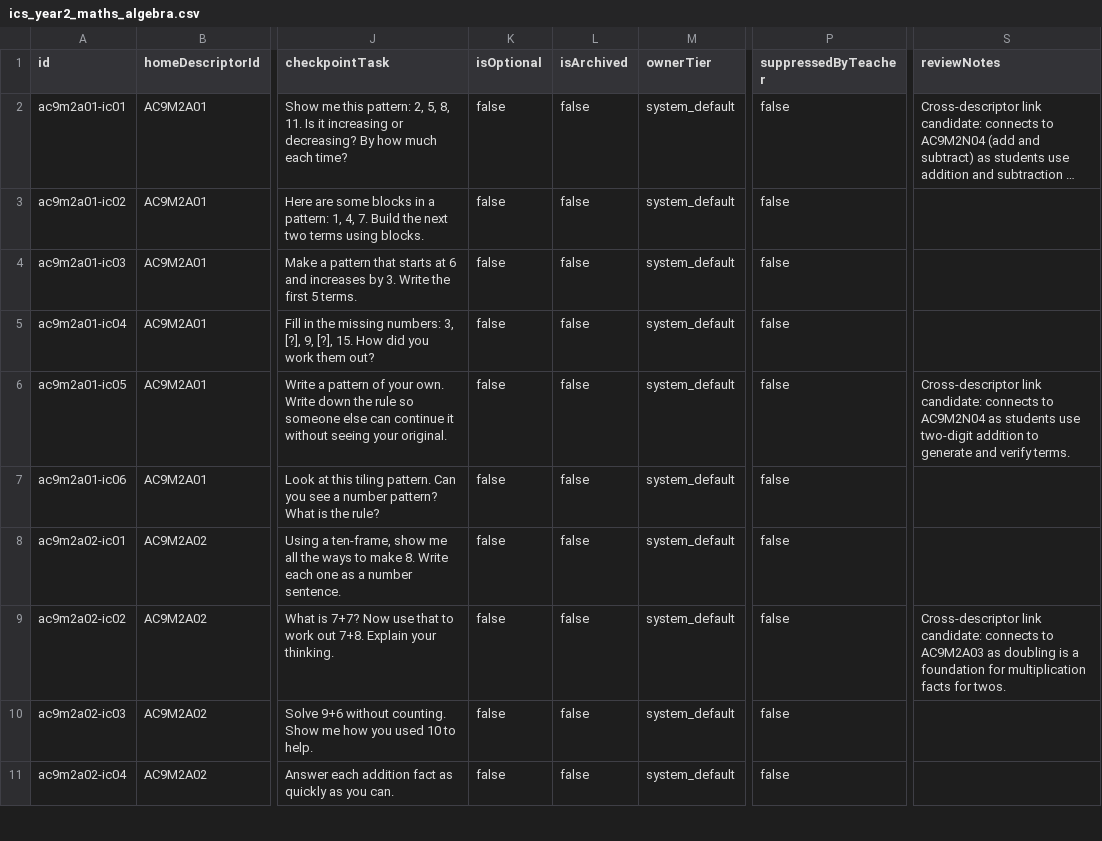
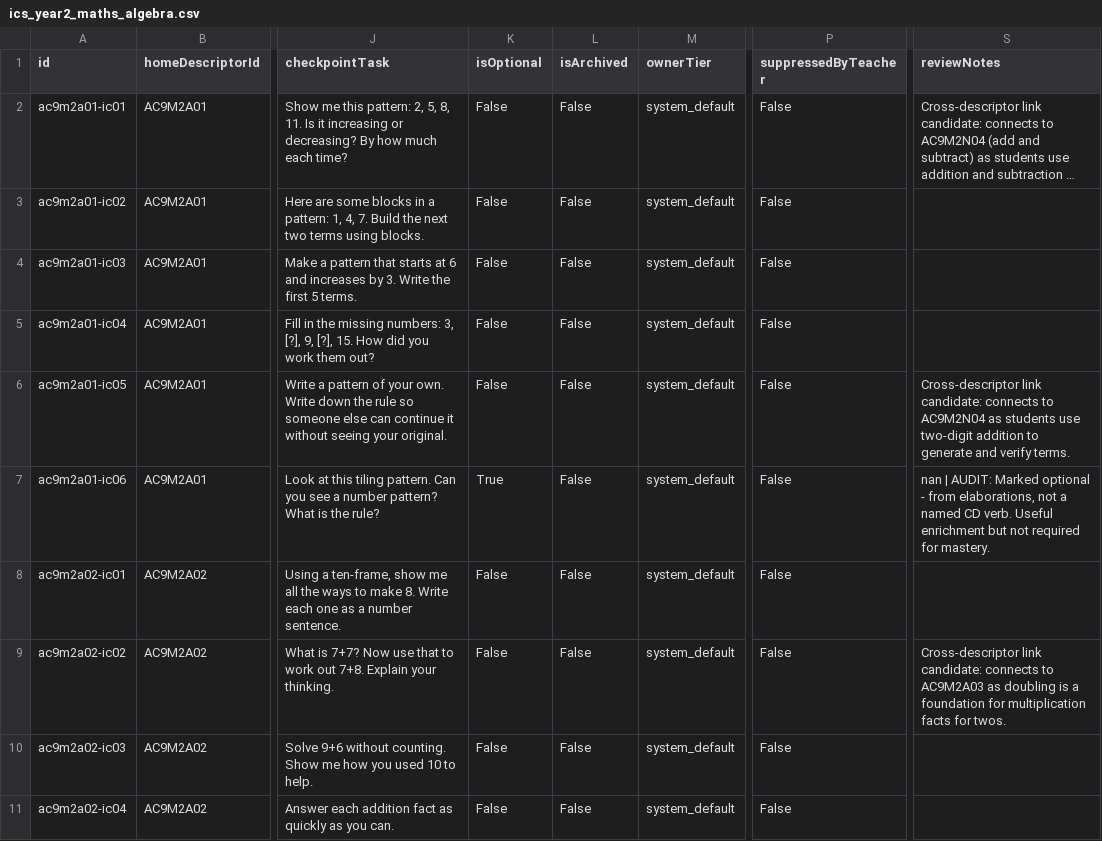
Before and after one commit to chriswhite3140/Claude-Split, a CSV file: data/ics_year2_maths_algebra.csv, drawn as a sheet; only a part is shown, gaps mark what is left out; long unchanged cells end in …; the diff covers the shown part only; the diff names each change by its address in the sheet, - before the commit and + after, or states it on an @@ line.

```diff
--- a/data/ics_year2_maths_algebra.csv
+++ b/data/ics_year2_maths_algebra.csv
-K2:K6 (isOptional): false
+K2:K6 (isOptional): False
-L2:L11 (isArchived): false
+L2:L11 (isArchived): False
-P2:P11 (suppressedByTeacher): false
+P2:P11 (suppressedByTeacher): False
-K7 (isOptional): false
+K7 (isOptional): True
-S7 (reviewNotes): (empty)
+S7 (reviewNotes): nan | AUDIT: Marked optional - from elaborations, not a named CD verb. Useful enrichment but not required for mastery.
-K8:K11 (isOptional): false
+K8:K11 (isOptional): False
```
Also changed, not shown: 33 edited cells elsewhere in this file, data/ics_year2_maths_measurement.csv, data/ics_year2_maths_space.csv, 2 other files.
